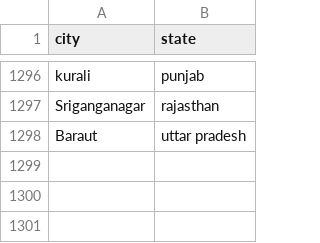
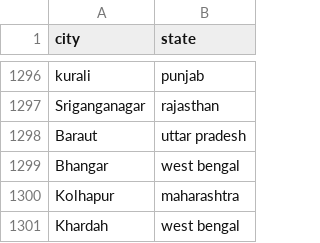
Before and after one commit to vineet9singh/laughing-octo-happiness, a CSV file: other_files/city.csv, drawn as a sheet; only a part is shown, gaps mark what is left out.

Commit message:
updated files

```diff
--- a/other_files/city.csv
+++ b/other_files/city.csv
@@ -1298 +1298,4 @@ Sriganganagar,rajasthan
 Baraut,uttar pradesh
+Bhangar,west bengal
+Kolhapur,maharashtra
+Khardah,west bengal
```
